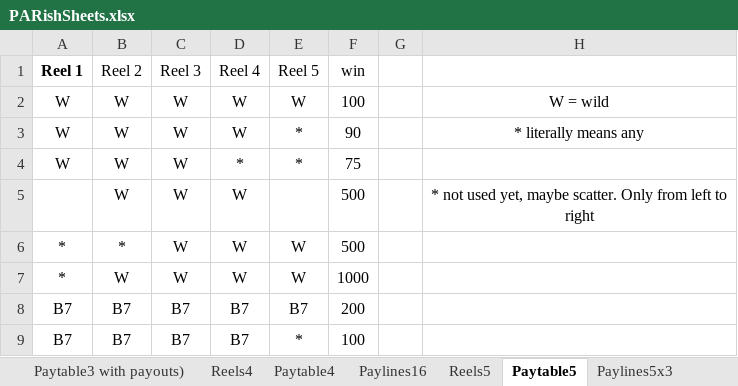
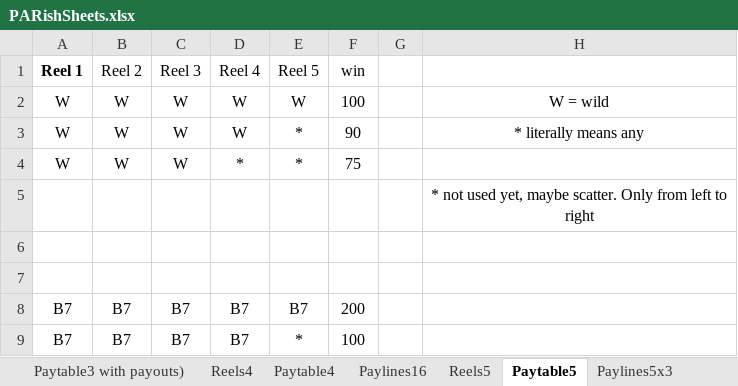
Before and after one commit to kenfuciousd/JD-Programming-examples, an Excel workbook: Python/math_slot_simulator/PARishSheets.xlsx, sheet Paytable5, drawn as a sheet; only a part is shown; values as stored, in another font and other column widths than the file's, no borders; removed rows and columns are numbered as before the commit, all else as after; the diff names each change by its address in the sheet, - before the commit and + after, or states it on an @@ line.

```diff
--- a/Python/math_slot_simulator/PARishSheets.xlsx (sheet Paytable5)
+++ b/Python/math_slot_simulator/PARishSheets.xlsx (sheet Paytable5)
-row 5:  | W | W | W |  | 500 |  | * not used yet, maybe scatter. Only from left to right
+row 5:  |  |  |  |  |  |  | * not used yet, maybe scatter. Only from left to right
-row 6: * | * | W | W | W | 500
+row 6: (empty)
-row 7: * | W | W | W | W | 1000
+row 7: (empty)
```
Also changed, not shown: sheet Paylines, sheet Paytable, other sheet tabs, 1 other file.
